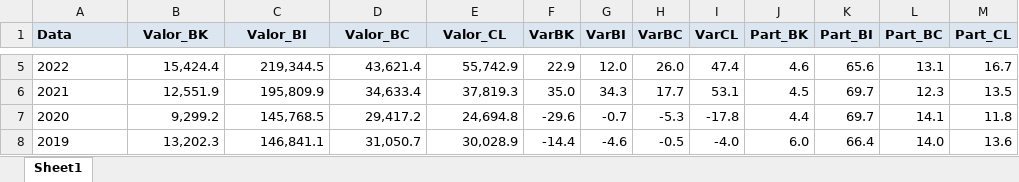
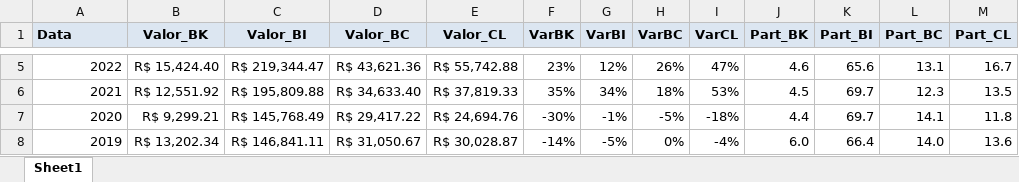
Before and after one commit to vinirex/Analise_inferencial, an Excel workbook: Exportação_Brasileira_Anual.xlsx, sheet Sheet1, drawn as a sheet; only a part is shown, gaps mark what is left out; values as stored, in another font and other column widths than the file's, no borders; conditional formats not drawn; the diff covers the shown part only; the diff names each change by its address in the sheet, - before the commit and + after, or states it on an @@ line.

```diff
--- a/Exportação_Brasileira_Anual.xlsx (sheet Sheet1)
+++ b/Exportação_Brasileira_Anual.xlsx (sheet Sheet1)
-A5:A8 alignment: left
+A5:A8 alignment: right
-B5 (Valor_BK): 15,424.4
+B5 (Valor_BK): R$ 15,424.40
-C5 (Valor_BI): 219,344.5
+C5 (Valor_BI): R$ 219,344.47
-D5 (Valor_BC): 43,621.4
+D5 (Valor_BC): R$ 43,621.36
-E5 (Valor_CL): 55,742.9
+E5 (Valor_CL): R$ 55,742.88
-F5 (VarBK): 22.9
+F5 (VarBK): 23%
-G5 (VarBI): 12.0
+G5 (VarBI): 12%
-H5 (VarBC): 26.0
+H5 (VarBC): 26%
-I5 (VarCL): 47.4
+I5 (VarCL): 47%
-B6 (Valor_BK): 12,551.9
+B6 (Valor_BK): R$ 12,551.92
-C6 (Valor_BI): 195,809.9
+C6 (Valor_BI): R$ 195,809.88
-D6 (Valor_BC): 34,633.4
+D6 (Valor_BC): R$ 34,633.40
-E6 (Valor_CL): 37,819.3
+E6 (Valor_CL): R$ 37,819.33
-F6 (VarBK): 35.0
+F6 (VarBK): 35%
-G6 (VarBI): 34.3
+G6 (VarBI): 34%
-H6 (VarBC): 17.7
+H6 (VarBC): 18%
-I6 (VarCL): 53.1
+I6 (VarCL): 53%
-B7 (Valor_BK): 9,299.2
+B7 (Valor_BK): R$ 9,299.21
-C7 (Valor_BI): 145,768.5
+C7 (Valor_BI): R$ 145,768.49
-D7 (Valor_BC): 29,417.2
+D7 (Valor_BC): R$ 29,417.22
-E7 (Valor_CL): 24,694.8
+E7 (Valor_CL): R$ 24,694.76
-F7 (VarBK): -29.6
+F7 (VarBK): -30%
-G7 (VarBI): -0.7
+G7 (VarBI): -1%
-H7 (VarBC): -5.3
+H7 (VarBC): -5%
-I7 (VarCL): -17.8
+I7 (VarCL): -18%
-B8 (Valor_BK): 13,202.3
+B8 (Valor_BK): R$ 13,202.34
-C8 (Valor_BI): 146,841.1
+C8 (Valor_BI): R$ 146,841.11
-D8 (Valor_BC): 31,050.7
+D8 (Valor_BC): R$ 31,050.67
-E8 (Valor_CL): 30,028.9
+E8 (Valor_CL): R$ 30,028.87
-F8 (VarBK): -14.4
+F8 (VarBK): -14%
-G8 (VarBI): -4.6
+G8 (VarBI): -5%
-H8 (VarBC): -0.5
+H8 (VarBC): 0%
-I8 (VarCL): -4.0
+I8 (VarCL): -4%
```
Also changed, not shown: 200 edited cells and cell formats elsewhere in this sheet, 1 other file.
